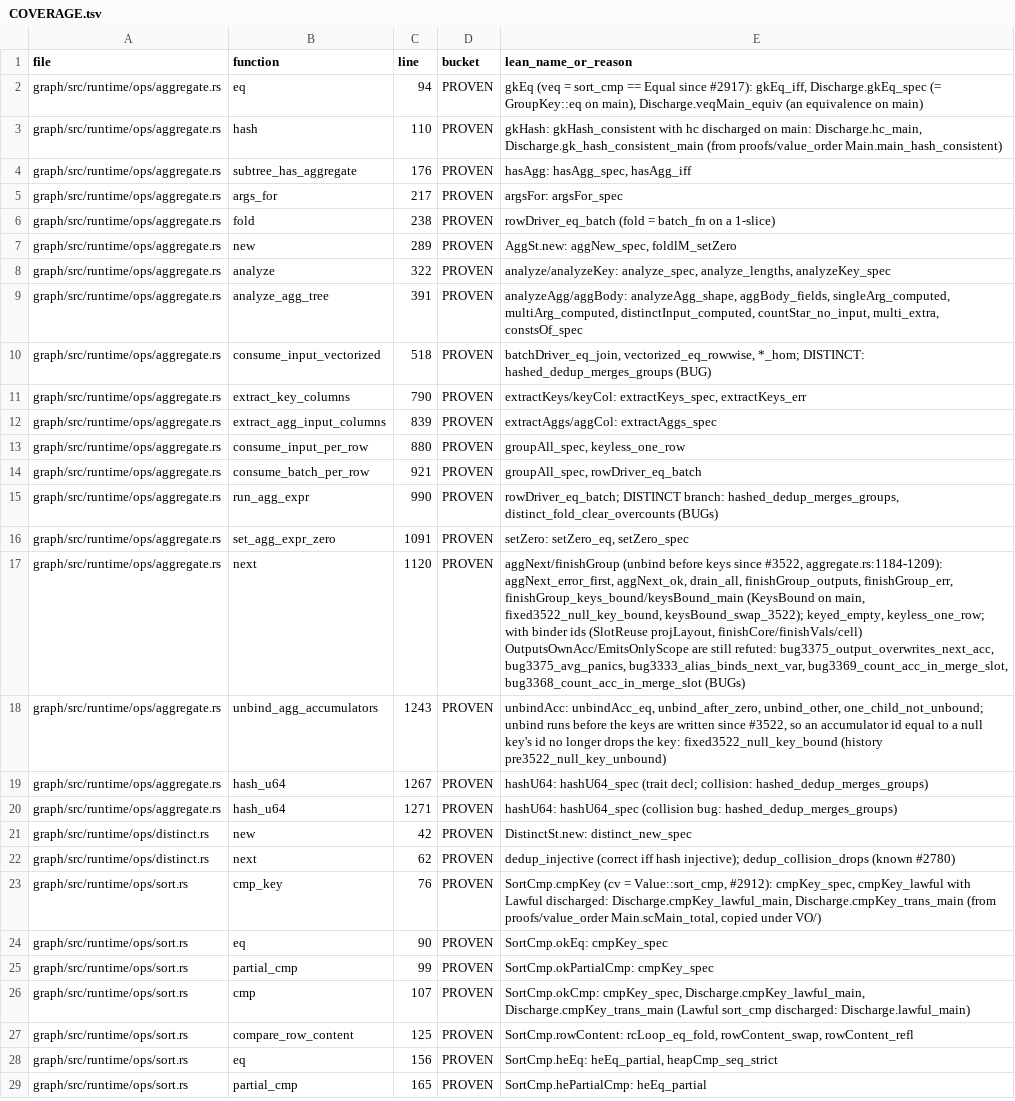
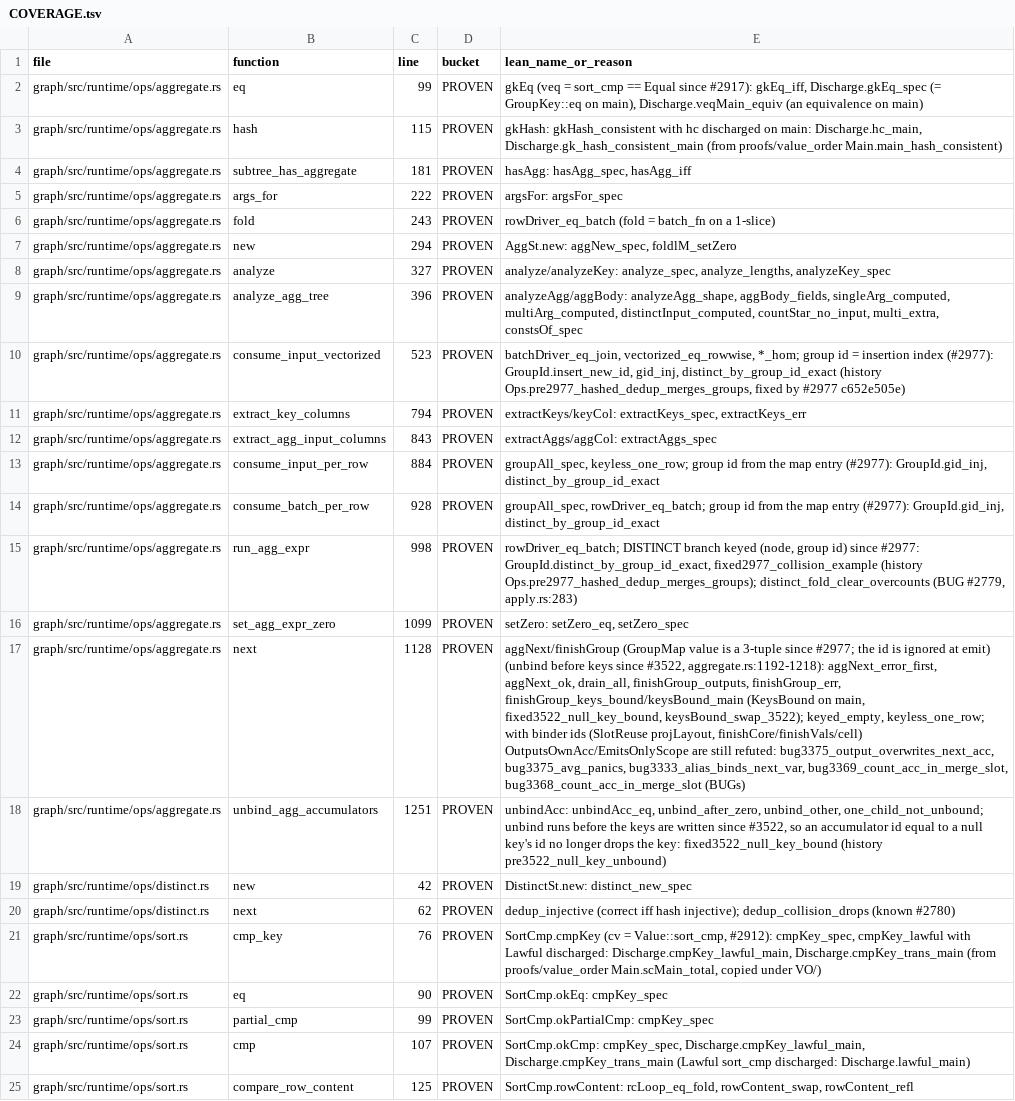
Before and after one commit to FalkorDB/FalkorDB, a TSV file: proofs/ops_aggregate/COVERAGE.tsv, drawn as a sheet; only a part is shown; the shorter side is filled out with more unchanged rows; the diff names each change by its address in the sheet, - before the commit and + after, or states it on an @@ line.

```diff
--- a/proofs/ops_aggregate/COVERAGE.tsv
+++ b/proofs/ops_aggregate/COVERAGE.tsv
-C2 (line): 94
+C2 (line): 99
-C3 (line): 110
+C3 (line): 115
-C4 (line): 176
+C4 (line): 181
-C5 (line): 217
+C5 (line): 222
-C6 (line): 238
+C6 (line): 243
-C7 (line): 289
+C7 (line): 294
-C8 (line): 322
+C8 (line): 327
-C9 (line): 391
+C9 (line): 396
-C10 (line): 518
+C10 (line): 523
-E10 (lean_name_or_reason): …vectorized_eq_rowwise, *_hom; DISTINCT: hashed_dedup_merges_groups (BUG)
+E10 (lean_name_or_reason): …vectorized_eq_rowwise, *_hom; group id = insertion index (#2977): GroupId.insert_new_id, gid_inj, distinct_by_group_id_exact (history Ops.pre2977_hashed_dedup_merges_groups, fixed by #2977 c652e505e)
-C11 (line): 790
+C11 (line): 794
-C12 (line): 839
+C12 (line): 843
-C13 (line): 880
+C13 (line): 884
-E13 (lean_name_or_reason): groupAll_spec, keyless_one_row
+E13 (lean_name_or_reason): groupAll_spec, keyless_one_row; group id from the map entry (#2977): GroupId.gid_inj, distinct_by_group_id_exact
-C14 (line): 921
+C14 (line): 928
-E14 (lean_name_or_reason): groupAll_spec, rowDriver_eq_batch
+E14 (lean_name_or_reason): groupAll_spec, rowDriver_eq_batch; group id from the map entry (#2977): GroupId.gid_inj, distinct_by_group_id_exact
-C15 (line): 990
+C15 (line): 998
-E15 (lean_name_or_reason): rowDriver_eq_batch; DISTINCT branch: hashed_dedup_merges_groups, distinct_fold_clear_overcounts (BUGs)
+E15 (lean_name_or_reason): rowDriver_eq_batch; DISTINCT branch keyed (node, group id) since #2977: GroupId.distinct_by_group_id_exact, fixed2977_collision_example (history Ops.pre2977_hashed_dedup_merges_groups); distinct_fold_clear_overcounts (BUG #2779, apply.rs:283)
-C16 (line): 1091
+C16 (line): 1099
-C17 (line): 1120
+C17 (line): 1128
-E17 (lean_name_or_reason): aggNext/finishGroup (unbind before keys since #3522, aggregate.rs:1184-1209): aggNext_error_first, aggNext_ok,…
+E17 (lean_name_or_reason): aggNext/finishGroup (GroupMap value is a 3-tuple since #2977; the id is ignored at emit) (unbind before keys since #3522, aggregate.rs:1192-1218): aggNext_error_first, aggNext_ok,…
-C18 (line): 1243
+C18 (line): 1251
-row 19: graph/src/runtime/ops/aggregate.rs | hash_u64 | 1267 | PROVEN | hashU64: hashU64_spec (trait decl; collision: hashed_dedup_merges_groups)
-row 20: graph/src/runtime/ops/aggregate.rs | hash_u64 | 1271 | PROVEN | hashU64: hashU64_spec (collision bug: hashed_dedup_merges_groups)
```
Also changed, not shown: proofs/graphblas_wrappers/COVERAGE.tsv, proofs/native_index/COVERAGE.tsv, 49 other files.
